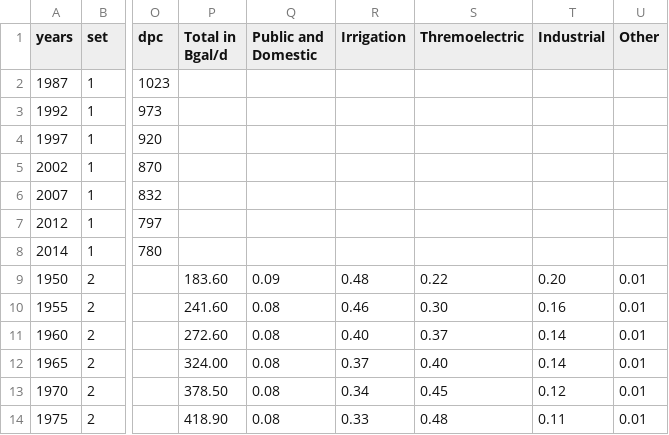
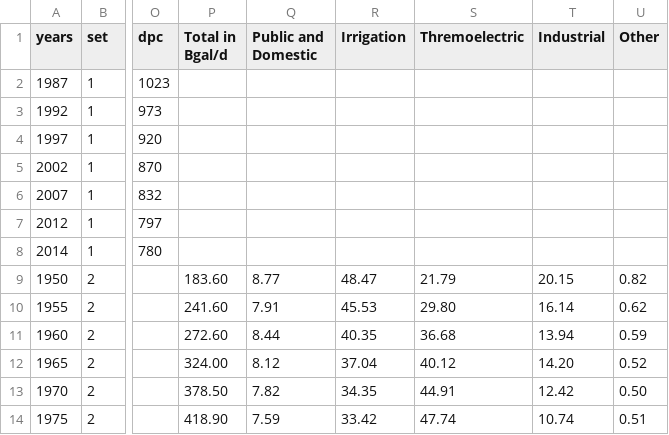
Before and after one commit to AndrewLevinson/thesis, a CSV file: public/data/clean/renewable_water_capita.csv, drawn as a sheet; only a part is shown, gaps mark what is left out; the diff covers the shown part only; the diff names each change by its address in the sheet, - before the commit and + after, or states it on an @@ line.

```diff
--- a/public/data/clean/renewable_water_capita.csv
+++ b/public/data/clean/renewable_water_capita.csv
-Q9 (Public and Domestic): 0.09
+Q9 (Public and Domestic): 8.77
-R9 (Irrigation): 0.48
+R9 (Irrigation): 48.47
-S9 (Thremoelectric): 0.22
+S9 (Thremoelectric): 21.79
-T9 (Industrial): 0.20
+T9 (Industrial): 20.15
-U9 (Other): 0.01
+U9 (Other): 0.82
-Q10 (Public and Domestic): 0.08
+Q10 (Public and Domestic): 7.91
-R10 (Irrigation): 0.46
+R10 (Irrigation): 45.53
-S10 (Thremoelectric): 0.30
+S10 (Thremoelectric): 29.80
-T10 (Industrial): 0.16
+T10 (Industrial): 16.14
-U10 (Other): 0.01
+U10 (Other): 0.62
-Q11 (Public and Domestic): 0.08
+Q11 (Public and Domestic): 8.44
-R11 (Irrigation): 0.40
+R11 (Irrigation): 40.35
-S11 (Thremoelectric): 0.37
+S11 (Thremoelectric): 36.68
-T11 (Industrial): 0.14
+T11 (Industrial): 13.94
-U11 (Other): 0.01
+U11 (Other): 0.59
-Q12 (Public and Domestic): 0.08
+Q12 (Public and Domestic): 8.12
-R12 (Irrigation): 0.37
+R12 (Irrigation): 37.04
-S12 (Thremoelectric): 0.40
+S12 (Thremoelectric): 40.12
-T12 (Industrial): 0.14
+T12 (Industrial): 14.20
-U12 (Other): 0.01
+U12 (Other): 0.52
-Q13 (Public and Domestic): 0.08
+Q13 (Public and Domestic): 7.82
-R13 (Irrigation): 0.34
+R13 (Irrigation): 34.35
-S13 (Thremoelectric): 0.45
+S13 (Thremoelectric): 44.91
-T13 (Industrial): 0.12
+T13 (Industrial): 12.42
-U13 (Other): 0.01
+U13 (Other): 0.50
-Q14 (Public and Domestic): 0.08
+Q14 (Public and Domestic): 7.59
-R14 (Irrigation): 0.33
+R14 (Irrigation): 33.42
-S14 (Thremoelectric): 0.48
+S14 (Thremoelectric): 47.74
-T14 (Industrial): 0.11
+T14 (Industrial): 10.74
-U14 (Other): 0.01
+U14 (Other): 0.51
```
Also changed, not shown: 40 edited cells elsewhere in this file, 1 other file.
